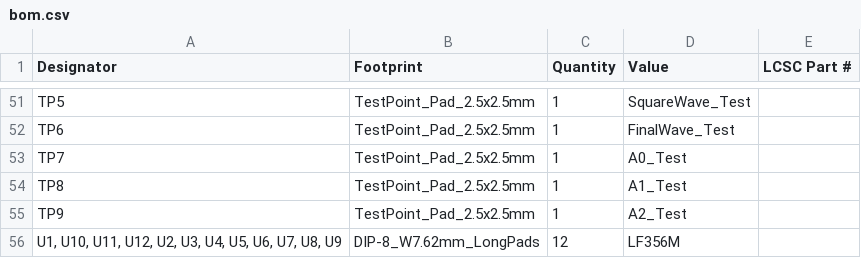
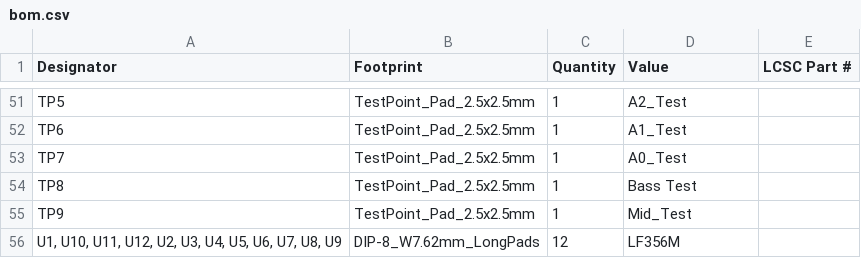
Before and after one commit to ShaneWyman/HomeAudio-F24, a CSV file: production/bom.csv, drawn as a sheet; only a part is shown, gaps mark what is left out; the diff covers the shown part only; the diff names each change by its address in the sheet, - before the commit and + after, or states it on an @@ line.

```diff
--- a/production/bom.csv
+++ b/production/bom.csv
-D51 (Value): SquareWave_Test
+D51 (Value): A2_Test
-D52 (Value): FinalWave_Test
+D52 (Value): A1_Test
-D54 (Value): A1_Test
+D54 (Value): Bass Test
-D55 (Value): A2_Test
+D55 (Value): Mid_Test
```
Also changed, not shown: 14 added rows, 14 removed rows and 36 edited cells elsewhere in this file, production/designators.csv, production/positions.csv, 17 other files.
